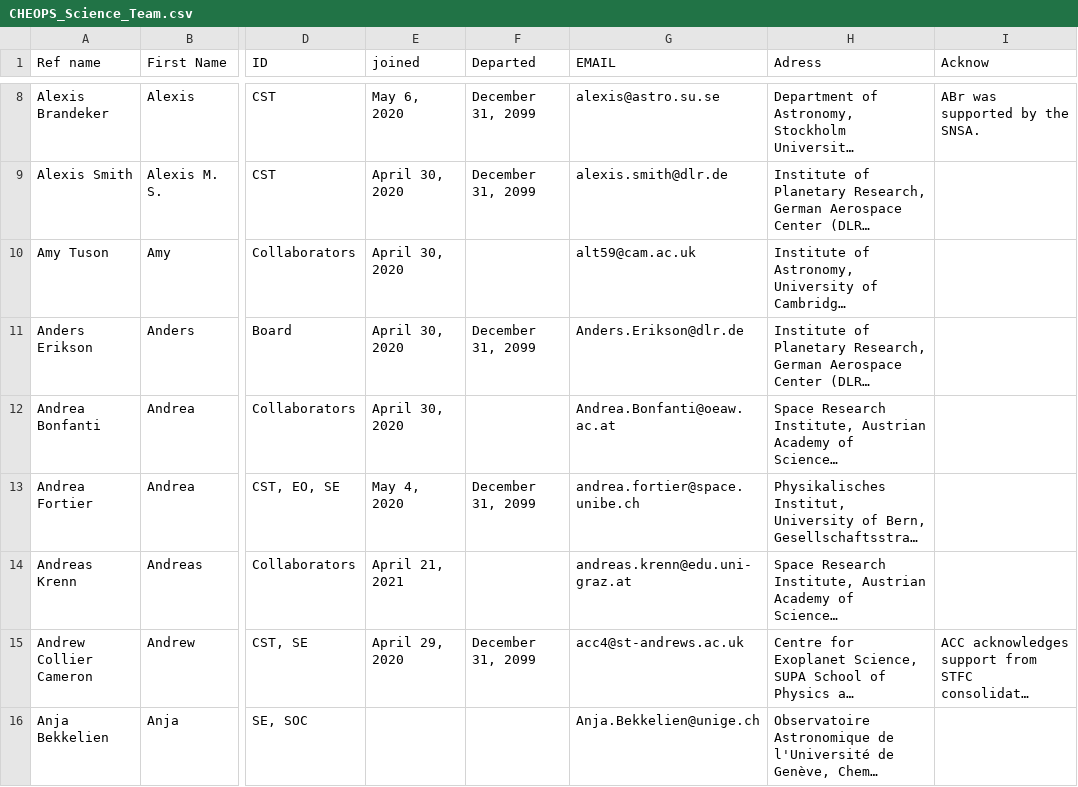
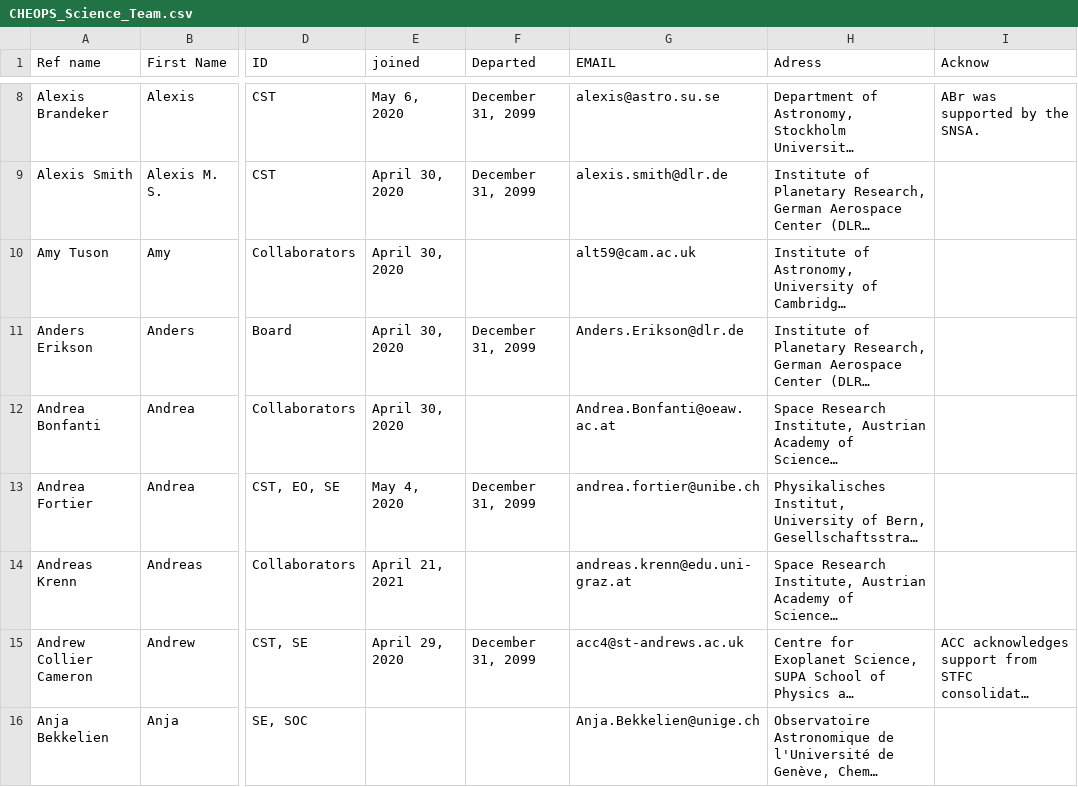
Before and after one commit to adleleu/author_list, a CSV file: CHEOPS_Science_Team.csv, drawn as a sheet; only a part is shown, gaps mark what is left out; long unchanged cells end in …; the diff covers the shown part only; the diff names each change by its address in the sheet, - before the commit and + after, or states it on an @@ line.

Commit message:
CSV update: UBE space emails converted to new format.

```diff
--- a/CHEOPS_Science_Team.csv
+++ b/CHEOPS_Science_Team.csv
-G13 (EMAIL): andrea.fortier@space.unibe.ch
+G13 (EMAIL): andrea.fortier@unibe.ch
```
Also changed, not shown: 1 added row and 7 edited cells elsewhere in this file.
